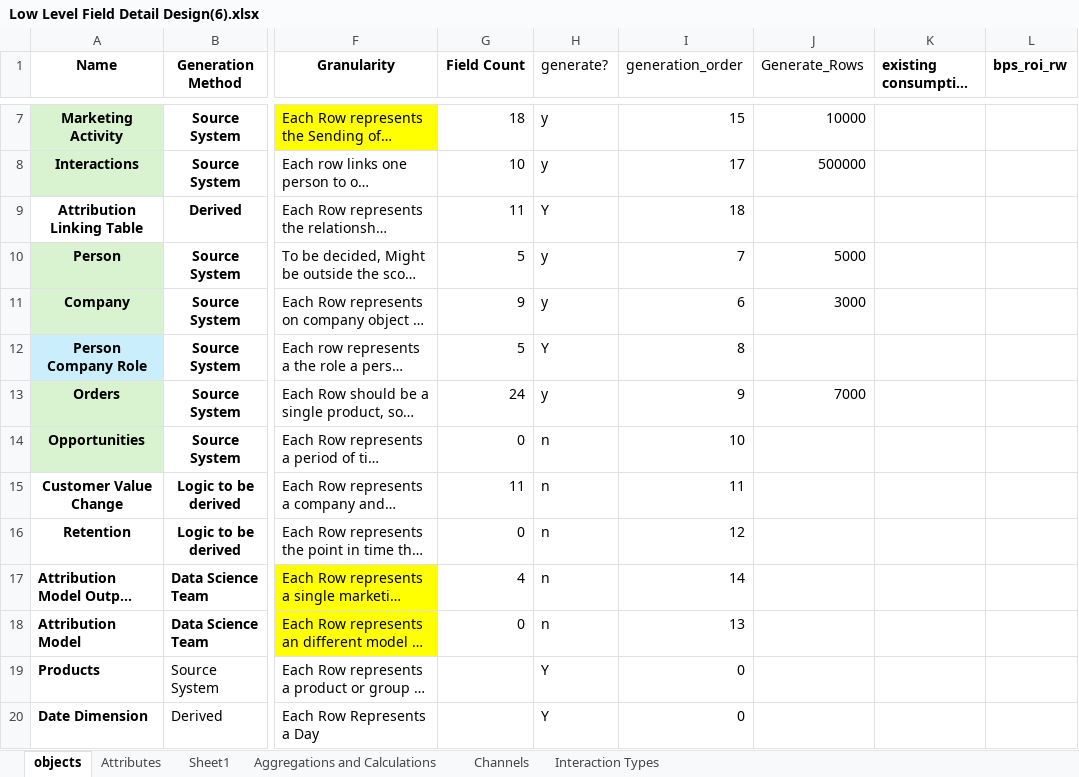
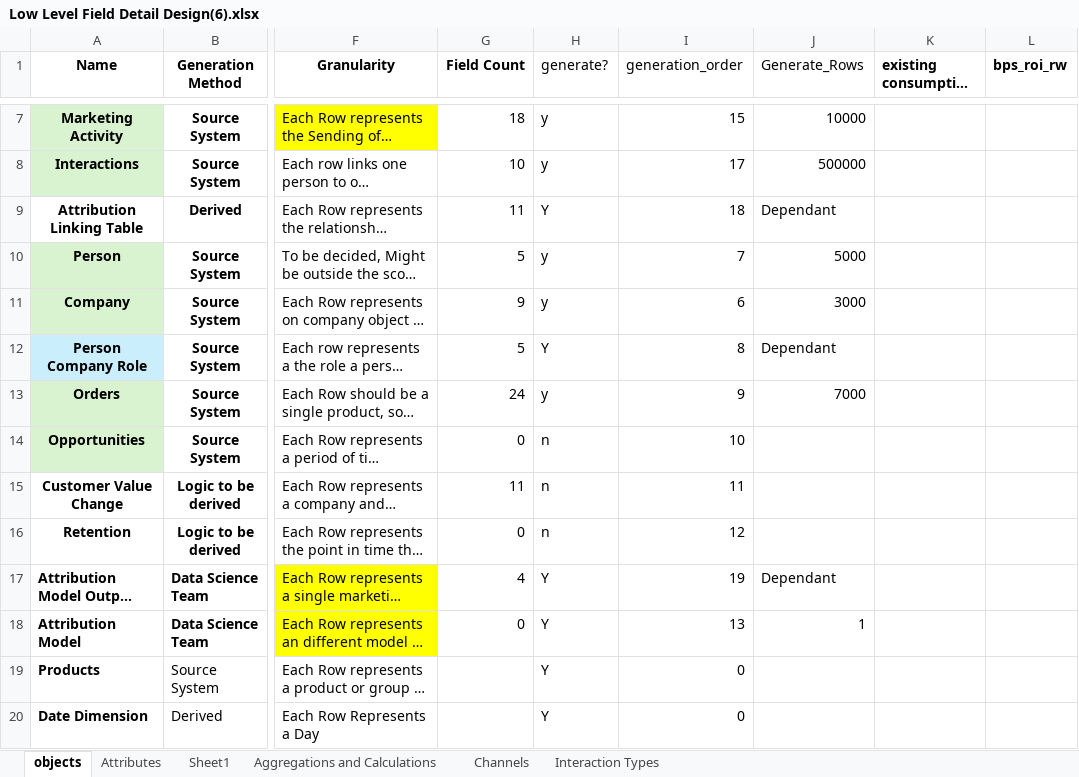
Before and after one commit to Di2g10/attribution-mock-data-model, an Excel workbook: data/input/Low Level Field Detail Design(6).xlsx, sheet objects, drawn as a sheet; only a part is shown, gaps mark what is left out; long unchanged cells end in …; values as stored, in another font and other column widths than the file's, no borders; the diff names each change by its address in the sheet, - before the commit and + after, or states it on an @@ line.

Commit message:
Fix attribution model output so produce values for weighting. Change tests to handle objects where row count is dependant on other data.

```diff
--- a/data/input/Low Level Field Detail Design(6).xlsx (sheet objects)
+++ b/data/input/Low Level Field Detail Design(6).xlsx (sheet objects)
-J9 (Generate_Rows): (empty)
+J9 (Generate_Rows): Dependant
-J12 (Generate_Rows): (empty)
+J12 (Generate_Rows): Dependant
-H17:H18 (generate?): n
+H17:H18 (generate?): Y
-I17 (generation_order): 14
+I17 (generation_order): 19
-J17 (Generate_Rows): (empty)
+J17 (Generate_Rows): Dependant
-J18 (Generate_Rows): (empty)
+J18 (Generate_Rows): 1
```
Also changed, not shown: sheet Attributes, 4 other files.
